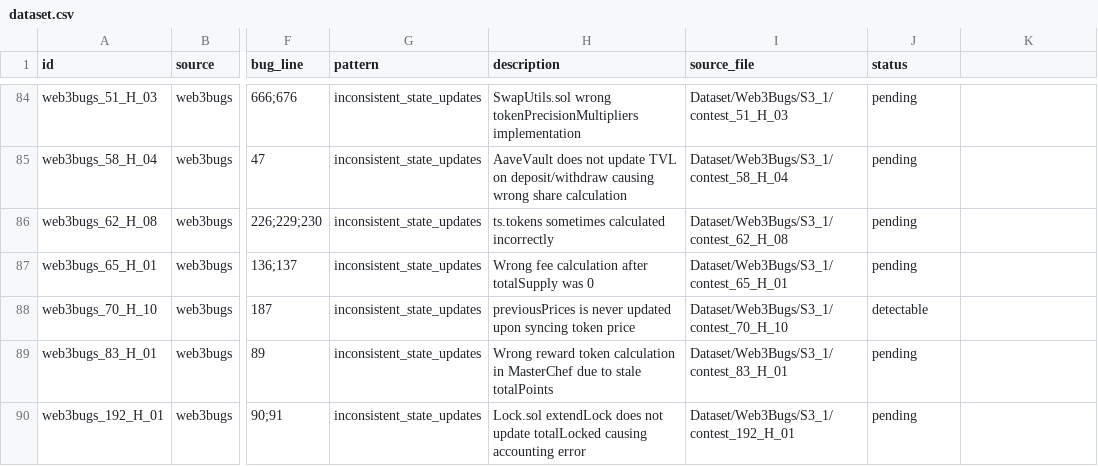
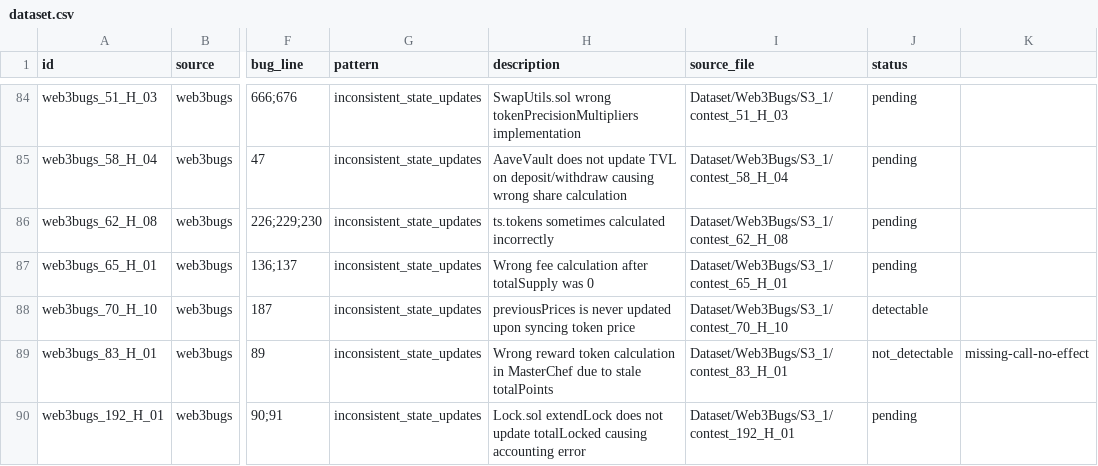
Before and after one commit to iwwyou/IntentChecker, a CSV file: evaluation/RQ2/dataset.csv, drawn as a sheet; only a part is shown, gaps mark what is left out; the diff names each change by its address in the sheet, - before the commit and + after, or states it on an @@ line.

```diff
--- a/evaluation/RQ2/dataset.csv
+++ b/evaluation/RQ2/dataset.csv
-J89 (status): pending
+J89 (status): not_detectable
-K89: (empty)
+K89: missing-call-no-effect
```
Also changed, not shown: 3 other files.
